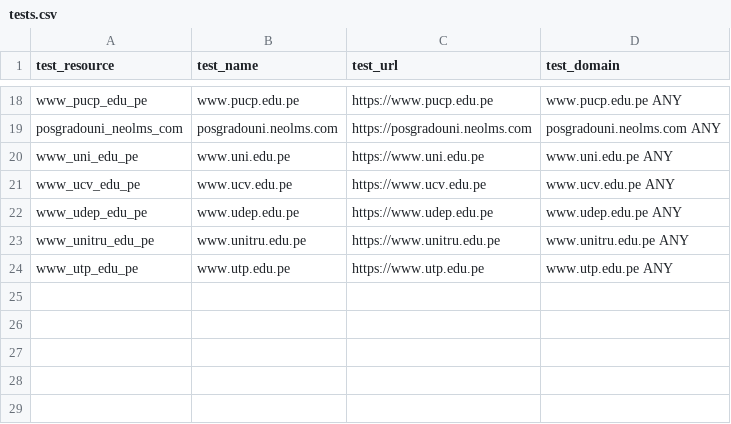
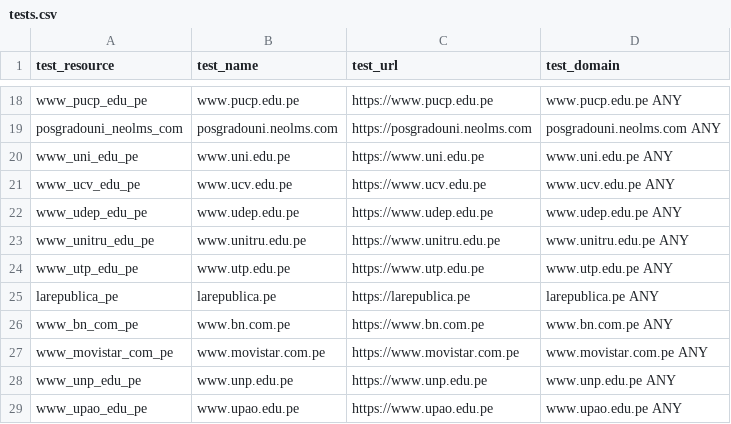
Before and after one commit to ciscoSpeaker/thousandeyes, a CSV file: peruvian/tests.csv, drawn as a sheet; only a part is shown, gaps mark what is left out.

Commit message:
adding-tests

```diff
--- a/peruvian/tests.csv
+++ b/peruvian/tests.csv
@@ -24 +24,6 @@ test_resource,test_name,test_url,test_domain
 "www_utp_edu_pe","www.utp.edu.pe","https://www.utp.edu.pe","www.utp.edu.pe ANY"
+"larepublica_pe","larepublica.pe","https://larepublica.pe","larepublica.pe ANY"
+"www_bn_com_pe","www.bn.com.pe","https://www.bn.com.pe","www.bn.com.pe ANY"
+"www_movistar_com_pe","www.movistar.com.pe","https://www.movistar.com.pe","www.movistar.com.pe ANY"
+"www_unp_edu_pe","www.unp.edu.pe","https://www.unp.edu.pe","www.unp.edu.pe ANY"
+"www_upao_edu_pe","www.upao.edu.pe","https://www.upao.edu.pe","www.upao.edu.pe ANY"
```
